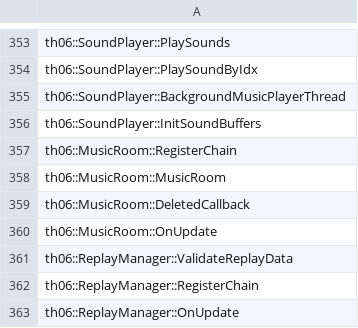
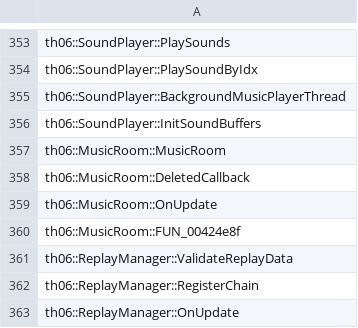
Before and after one commit to happyhavoc/th06, a CSV file: config/implemented.csv, drawn as a sheet; only a part is shown, gaps mark what is left out.

```diff
--- a/config/implemented.csv
+++ b/config/implemented.csv
@@ -356,3 +356,2 @@ th06::SoundPlayer::BackgroundMusicPlayerThread
 th06::SoundPlayer::InitSoundBuffers
-th06::MusicRoom::RegisterChain
 th06::MusicRoom::MusicRoom
@@ -360,2 +359,3 @@ th06::MusicRoom::DeletedCallback
 th06::MusicRoom::OnUpdate
+th06::MusicRoom::FUN_00424e8f
 th06::ReplayManager::ValidateReplayData
```
Also changed, not shown: config/stubbed.csv, 2 other files.
